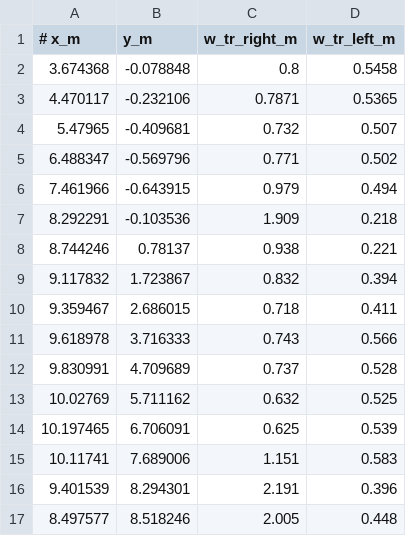
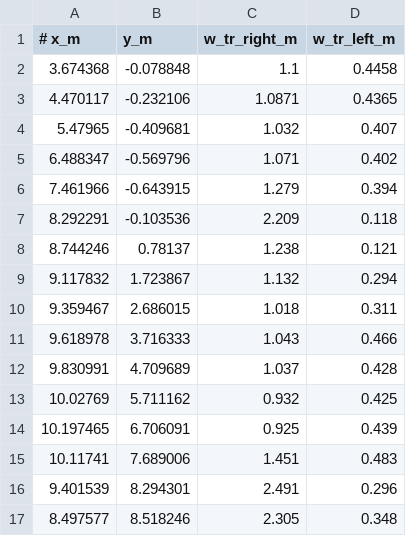
Before and after one commit to RithwikU/global_racetrajectory_optimization, a CSV file: inputs/tracks/waypoints_skirk2.csv, drawn as a sheet; only a part is shown; the diff covers the shown part only.

```diff
--- a/inputs/tracks/waypoints_skirk2.csv
+++ b/inputs/tracks/waypoints_skirk2.csv
@@ -1,17 +1,17 @@
 # x_m,y_m,w_tr_right_m,w_tr_left_m
-3.674368,-0.078848,0.8,0.5458
-4.470117,-0.232106,0.7871,0.5365
-5.47965,-0.409681,0.732,0.507
-6.488347,-0.569796,0.771,0.502
-7.461966,-0.643915,0.979,0.494
-8.292291,-0.103536,1.909,0.218
-8.744246,0.78137,0.938,0.221
-9.117832,1.723867,0.832,0.394
-9.359467,2.686015,0.718,0.411
-9.618978,3.716333,0.743,0.566
-9.830991,4.709689,0.737,0.528
-10.02769,5.711162,0.632,0.525
-10.197465,6.706091,0.625,0.539
-10.11741,7.689006,1.151,0.583
-9.401539,8.294301,2.191,0.396
-8.497577,8.518246,2.005,0.448
+3.674368,-0.078848,1.1,0.4458
+4.470117,-0.232106,1.0871,0.4365
+5.47965,-0.409681,1.032,0.407
+6.488347,-0.569796,1.071,0.402
+7.461966,-0.643915,1.279,0.394
+8.292291,-0.103536,2.209,0.118
+8.744246,0.78137,1.238,0.121
+9.117832,1.723867,1.132,0.294
+9.359467,2.686015,1.018,0.311
+9.618978,3.716333,1.043,0.466
+9.830991,4.709689,1.037,0.428
+10.02769,5.711162,0.932,0.425
+10.197465,6.706091,0.925,0.439
+10.11741,7.689006,1.451,0.483
+9.401539,8.294301,2.491,0.296
+8.497577,8.518246,2.305,0.348
```
Also changed, not shown: 34 edited cells elsewhere in this file, 4 other files.
